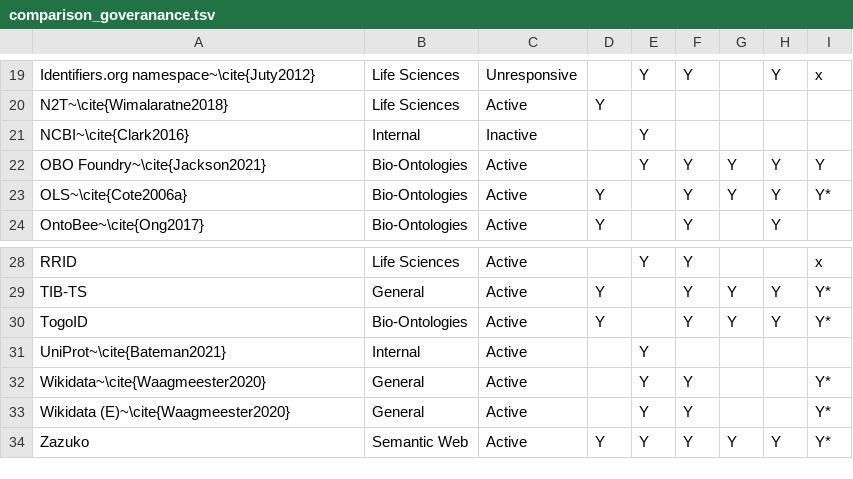
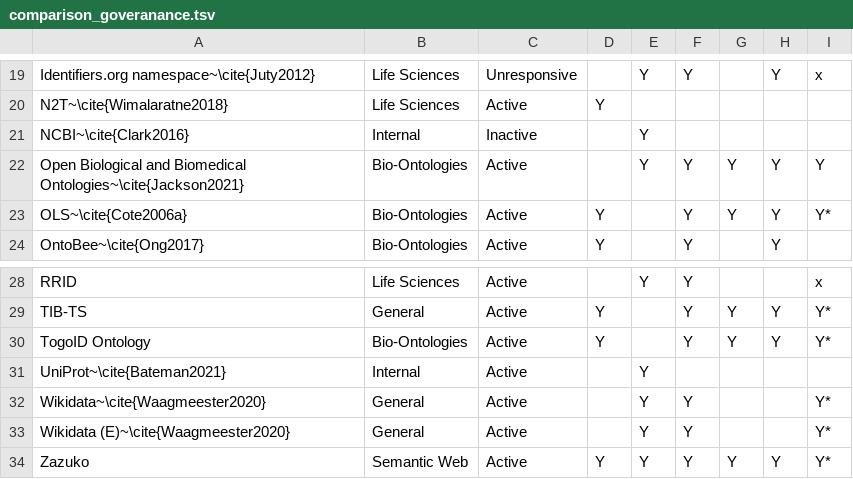
Before and after one commit to biopragmatics/bioregistry, a TSV file: exports/tables/comparison_goveranance.tsv, drawn as a sheet; only a part is shown, gaps mark what is left out.

```diff
--- a/exports/tables/comparison_goveranance.tsv
+++ b/exports/tables/comparison_goveranance.tsv
@@ -21,3 +21,3 @@ N2T~\cite{Wimalaratne2018}	Life Sciences	Active	Y
 NCBI~\cite{Clark2016}	Internal	Inactive		Y				
-OBO Foundry~\cite{Jackson2021}	Bio-Ontologies	Active		Y	Y	Y	Y	Y
+Open Biological and Biomedical Ontologies~\cite{Jackson2021}	Bio-Ontologies	Active		Y	Y	Y	Y	Y
 OLS~\cite{Cote2006a}	Bio-Ontologies	Active	Y		Y	Y	Y	Y*
@@ -29,3 +29,3 @@ RRID	Life Sciences	Active		Y	Y			x
 TIB-TS	General	Active	Y		Y	Y	Y	Y*
-TogoID	Bio-Ontologies	Active	Y		Y	Y	Y	Y*
+TogoID Ontology	Bio-Ontologies	Active	Y		Y	Y	Y	Y*
 UniProt~\cite{Bateman2021}	Internal	Active		Y				
```
Also changed, not shown: exports/metaregistry/metaregistry.tsv, exports/tables/comparison_metadata.tsv, 9 other files.
